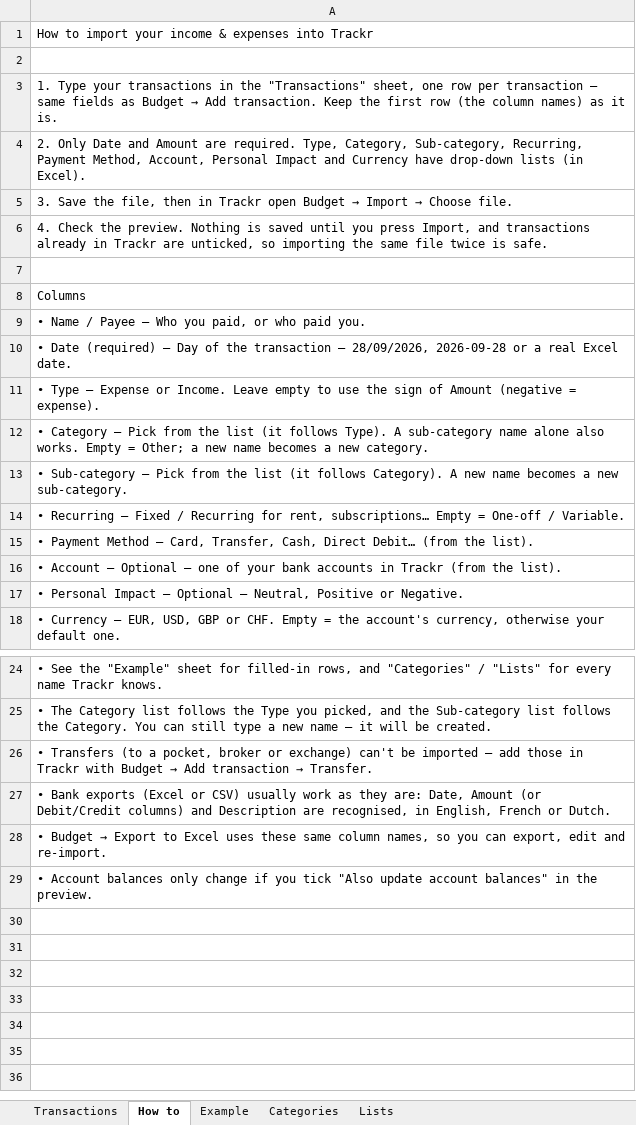
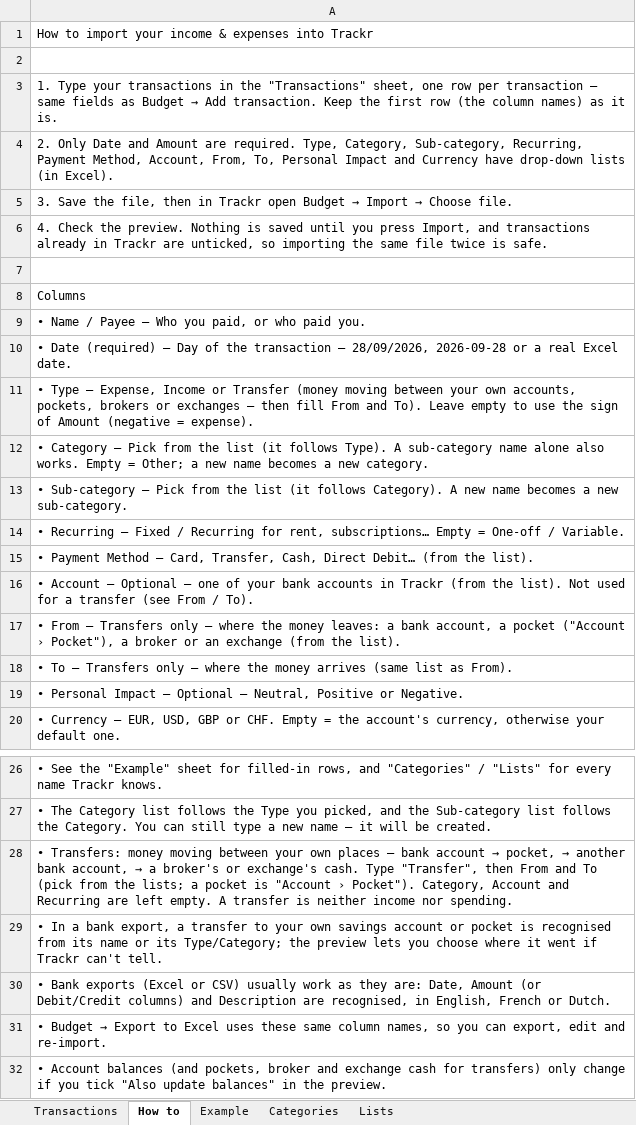
Before and after one commit to 8cb9mp99dy-pixel/Trackr, an Excel workbook: templates/Trackr-transactions-template.xlsx, sheet How to, drawn as a sheet; only a part is shown, gaps mark what is left out; values as stored, in another font and other column widths than the file's, no borders; addresses are those after the commit; the diff names each change by its address in the sheet, - before the commit and + after, or states it on an @@ line.

```diff
--- a/templates/Trackr-transactions-template.xlsx (sheet How to)
+++ b/templates/Trackr-transactions-template.xlsx (sheet How to)
-A4: …Method, Account, Personal Impact…
+A4: …Method, Account, From, To, Personal Impact…
-A11: …Type — Expense or Income. Leave empty…
+A11: …Type — Expense, Income or Transfer (money moving between your own accounts, pockets, brokers or exchanges — then fill From and To). Leave empty…
-A16: …the list).
+A16: …the list). Not used for a transfer (see From / To).
+row 17: • From — Transfers only — where the money leaves: a bank account, a pocket ("Account › Pocket"), a broker or an exchange (from the list).
+row 18: • To — Transfers only — where the money arrives (same list as From).
@@ A28: • Transfers (to a pocket, broker or exchange) can't be imported — add those in Trackr with Budget → Add transaction → Transfer. → • Transfers: money moving between your own places — bank account → pocket, → another bank account, → a broker's or exchange's cash. Type "Transfer", then From and To (pick from the lists; a pocket is "Account › Pocket"). Category, Account and Recurring are left empty. A transfer is neither income nor spending. @@
+row 29: • In a bank export, a transfer to your own savings account or pocket is recognised from its name or its Type/Category; the preview lets you choose where it went if Trackr can't tell.
-A32: …Account balances only change if you tick "Also update account balances" in…
+A32: …Account balances (and pockets, broker and exchange cash for transfers) only change if you tick "Also update balances" in…
```
Also changed, not shown: sheet Example, sheet Transactions, sheet Lists, 8 other files.
